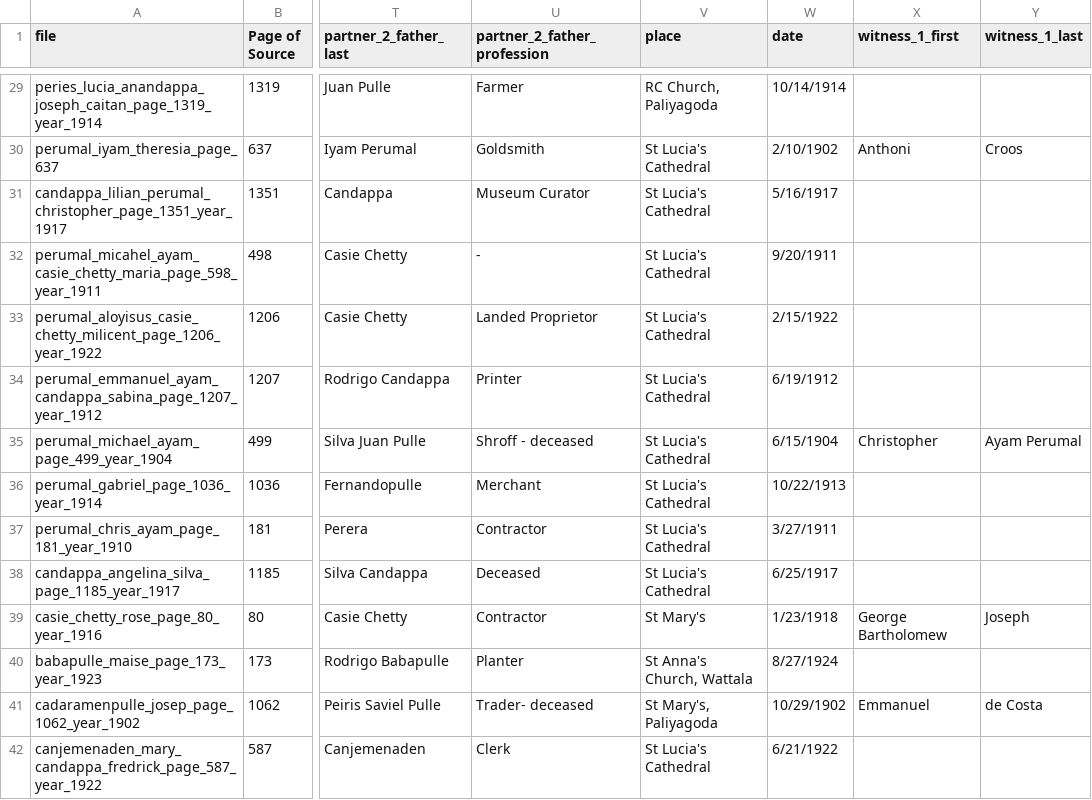
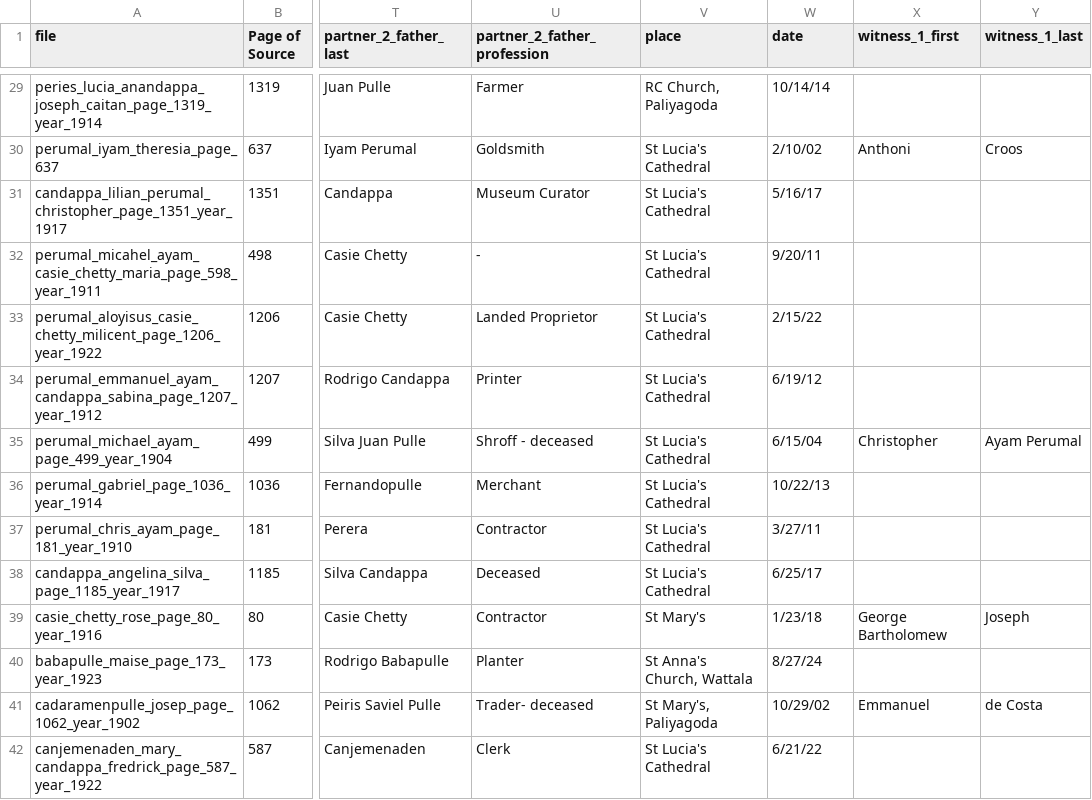
Before and after one commit to benafa/family-history, a CSV file: orchestration/data/marriage_records.csv, drawn as a sheet; only a part is shown, gaps mark what is left out; the diff covers the shown part only; the diff names each change by its address in the sheet, - before the commit and + after, or states it on an @@ line.

```diff
--- a/orchestration/data/marriage_records.csv
+++ b/orchestration/data/marriage_records.csv
-W29 (date): 10/14/1914
+W29 (date): 10/14/14
-W30 (date): 2/10/1902
+W30 (date): 2/10/02
-W31 (date): 5/16/1917
+W31 (date): 5/16/17
-W32 (date): 9/20/1911
+W32 (date): 9/20/11
-W33 (date): 2/15/1922
+W33 (date): 2/15/22
-W34 (date): 6/19/1912
+W34 (date): 6/19/12
-W35 (date): 6/15/1904
+W35 (date): 6/15/04
-W36 (date): 10/22/1913
+W36 (date): 10/22/13
-W37 (date): 3/27/1911
+W37 (date): 3/27/11
-W38 (date): 6/25/1917
+W38 (date): 6/25/17
-W39 (date): 1/23/1918
+W39 (date): 1/23/18
-W40 (date): 8/27/1924
+W40 (date): 8/27/24
-W41 (date): 10/29/1902
+W41 (date): 10/29/02
-W42 (date): 6/21/1922
+W42 (date): 6/21/22
```
Also changed, not shown: 148 edited cells elsewhere in this file, 3 other files.
